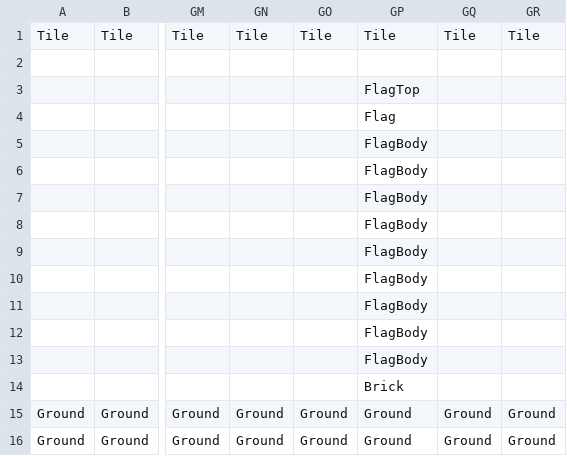
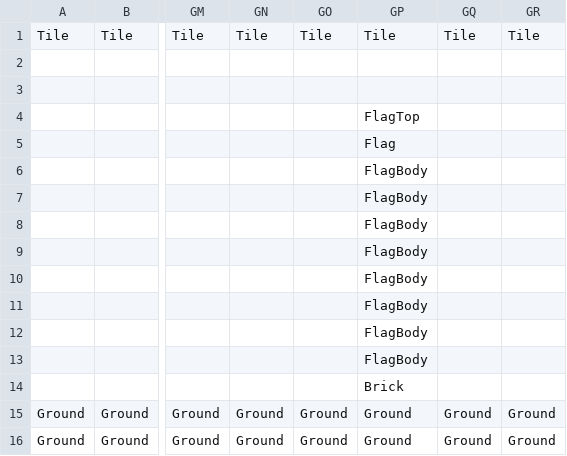
Before and after one commit to picebypiece/collraboWarmUp, a CSV file: Assets/StreamingAssets/Map/Teststage1.csv, drawn as a sheet; only a part is shown, gaps mark what is left out; the diff names each change by its address in the sheet, - before the commit and + after, or states it on an @@ line.

```diff
--- a/Assets/StreamingAssets/Map/Teststage1.csv
+++ b/Assets/StreamingAssets/Map/Teststage1.csv
-GP3: FlagTop
+GP3: (empty)
-GP4: Flag
+GP4: FlagTop
-GP5: FlagBody
+GP5: Flag
```
Also changed, not shown: 21 other files.
